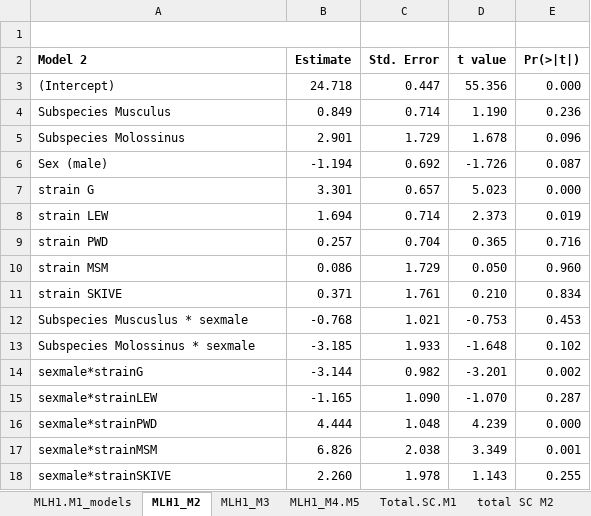
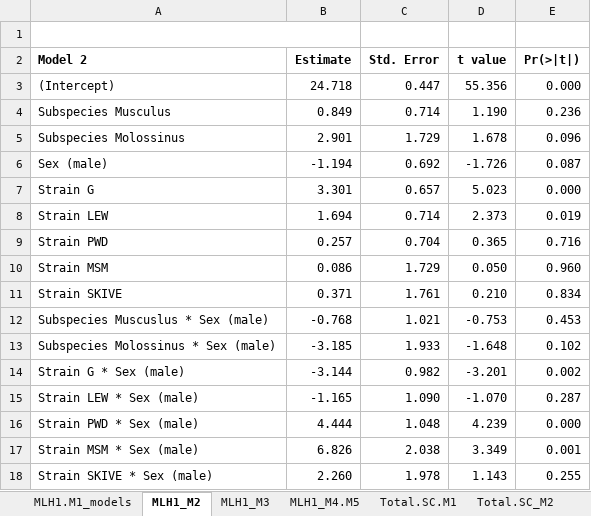
Before and after one commit to petersoapes/MLH1repo, an Excel workbook: doc/Supplemental_Tables_drafts.xlsx, sheet MLH1_M2, drawn as a sheet; values as stored, in another font and other column widths than the file's, no borders; charts and pictures not drawn; the diff names each change by its address in the sheet, - before the commit and + after, or states it on an @@ line.

```diff
--- a/doc/Supplemental_Tables_drafts.xlsx (sheet MLH1_M2)
+++ b/doc/Supplemental_Tables_drafts.xlsx (sheet MLH1_M2)
-sheet tab: total SC M2
+sheet tab: Total.SC_M2
-A7 (Model 2): strain G
+A7 (Model 2): Strain G
-A8 (Model 2): strain LEW
+A8 (Model 2): Strain LEW
-A9 (Model 2): strain PWD
+A9 (Model 2): Strain PWD
-A10 (Model 2): strain MSM
+A10 (Model 2): Strain MSM
-A11 (Model 2): strain SKIVE
+A11 (Model 2): Strain SKIVE
-A12 (Model 2): Subspecies Muscuslus * sexmale
+A12 (Model 2): Subspecies Muscuslus * Sex (male)
-A13 (Model 2): Subspecies Molossinus * sexmale
+A13 (Model 2): Subspecies Molossinus * Sex (male)
-A14 (Model 2): sexmale*strainG
+A14 (Model 2): Strain G * Sex (male)
-A15 (Model 2): sexmale*strainLEW
+A15 (Model 2): Strain LEW * Sex (male)
-A16 (Model 2): sexmale*strainPWD
+A16 (Model 2): Strain PWD * Sex (male)
-A17 (Model 2): sexmale*strainMSM
+A17 (Model 2): Strain MSM * Sex (male)
-A18 (Model 2): sexmale*strainSKIVE
+A18 (Model 2): Strain SKIVE * Sex (male)
```
Also changed, not shown: sheet IFD_M2_M3, sheet Normalized.Foci.Pos_M1, sheet Short.bivalent_M1.SC, sheet Total.SC_M2, sheet Total.SC_M3, sheet MLH1_M3, other sheet tabs, charts or pictures, doc/Supplemental_Tables.xlsx.
